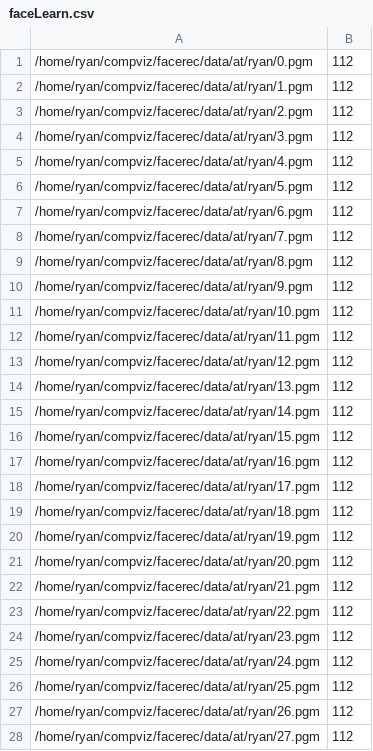
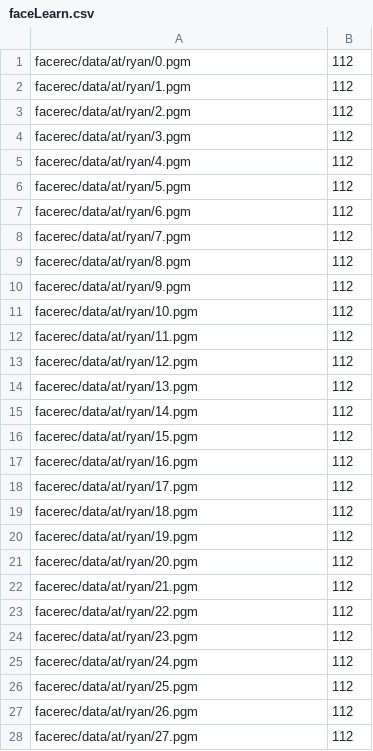
Before and after one commit to jelder19/compviz, a CSV file: faceLearn.csv, drawn as a sheet; only a part is shown; the diff covers the shown part only.

```diff
--- a/faceLearn.csv
+++ b/faceLearn.csv
@@ -1,28 +1,28 @@
-/home/ryan/compviz/facerec/data/at/ryan/0.pgm;112
-/home/ryan/compviz/facerec/data/at/ryan/1.pgm;112
-/home/ryan/compviz/facerec/data/at/ryan/2.pgm;112
-/home/ryan/compviz/facerec/data/at/ryan/3.pgm;112
-/home/ryan/compviz/facerec/data/at/ryan/4.pgm;112
-/home/ryan/compviz/facerec/data/at/ryan/5.pgm;112
-/home/ryan/compviz/facerec/data/at/ryan/6.pgm;112
-/home/ryan/compviz/facerec/data/at/ryan/7.pgm;112
-/home/ryan/compviz/facerec/data/at/ryan/8.pgm;112
-/home/ryan/compviz/facerec/data/at/ryan/9.pgm;112
-/home/ryan/compviz/facerec/data/at/ryan/10.pgm;112
-/home/ryan/compviz/facerec/data/at/ryan/11.pgm;112
-/home/ryan/compviz/facerec/data/at/ryan/12.pgm;112
-/home/ryan/compviz/facerec/data/at/ryan/13.pgm;112
-/home/ryan/compviz/facerec/data/at/ryan/14.pgm;112
-/home/ryan/compviz/facerec/data/at/ryan/15.pgm;112
-/home/ryan/compviz/facerec/data/at/ryan/16.pgm;112
-/home/ryan/compviz/facerec/data/at/ryan/17.pgm;112
-/home/ryan/compviz/facerec/data/at/ryan/18.pgm;112
-/home/ryan/compviz/facerec/data/at/ryan/19.pgm;112
-/home/ryan/compviz/facerec/data/at/ryan/20.pgm;112
-/home/ryan/compviz/facerec/data/at/ryan/21.pgm;112
-/home/ryan/compviz/facerec/data/at/ryan/22.pgm;112
-/home/ryan/compviz/facerec/data/at/ryan/23.pgm;112
-/home/ryan/compviz/facerec/data/at/ryan/24.pgm;112
-/home/ryan/compviz/facerec/data/at/ryan/25.pgm;112
-/home/ryan/compviz/facerec/data/at/ryan/26.pgm;112
-/home/ryan/compviz/facerec/data/at/ryan/27.pgm;112
+facerec/data/at/ryan/0.pgm;112
+facerec/data/at/ryan/1.pgm;112
+facerec/data/at/ryan/2.pgm;112
+facerec/data/at/ryan/3.pgm;112
+facerec/data/at/ryan/4.pgm;112
+facerec/data/at/ryan/5.pgm;112
+facerec/data/at/ryan/6.pgm;112
+facerec/data/at/ryan/7.pgm;112
+facerec/data/at/ryan/8.pgm;112
+facerec/data/at/ryan/9.pgm;112
+facerec/data/at/ryan/10.pgm;112
+facerec/data/at/ryan/11.pgm;112
+facerec/data/at/ryan/12.pgm;112
+facerec/data/at/ryan/13.pgm;112
+facerec/data/at/ryan/14.pgm;112
+facerec/data/at/ryan/15.pgm;112
+facerec/data/at/ryan/16.pgm;112
+facerec/data/at/ryan/17.pgm;112
+facerec/data/at/ryan/18.pgm;112
+facerec/data/at/ryan/19.pgm;112
+facerec/data/at/ryan/20.pgm;112
+facerec/data/at/ryan/21.pgm;112
+facerec/data/at/ryan/22.pgm;112
+facerec/data/at/ryan/23.pgm;112
+facerec/data/at/ryan/24.pgm;112
+facerec/data/at/ryan/25.pgm;112
+facerec/data/at/ryan/26.pgm;112
+facerec/data/at/ryan/27.pgm;112
```
Also changed, not shown: 120 edited cells elsewhere in this file, 2 other files.
